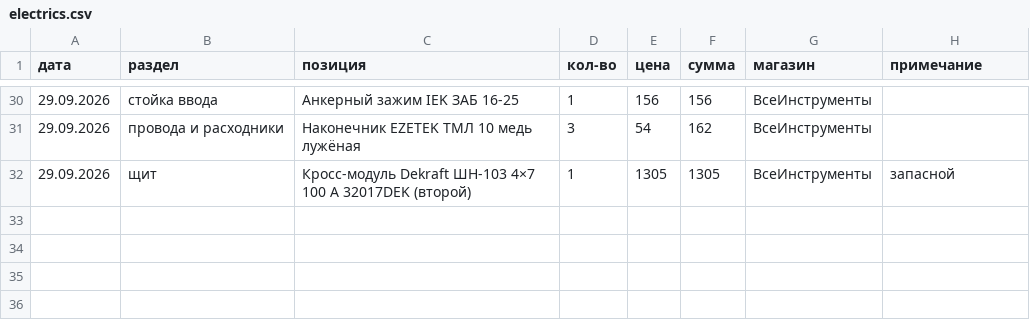
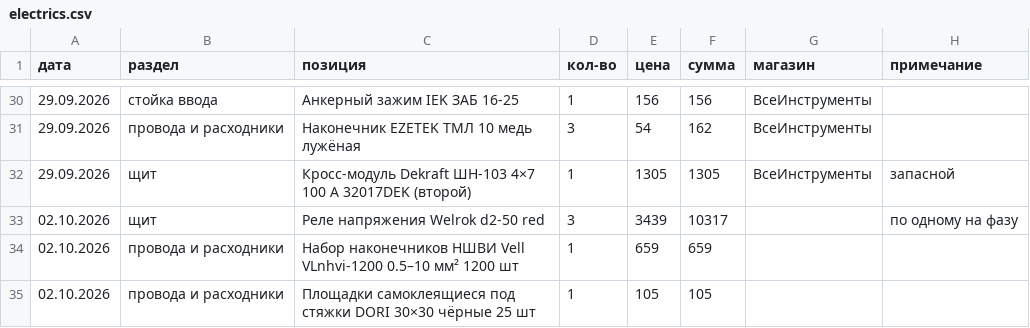
Before and after one commit to goofuck-tmb/build-a-house, a CSV file: 03-finance/electrics.csv, drawn as a sheet; only a part is shown, gaps mark what is left out; the diff names each change by its address in the sheet, - before the commit and + after, or states it on an @@ line.

```diff
--- a/03-finance/electrics.csv
+++ b/03-finance/electrics.csv
+row 33: 02.10.2026 | щит | Реле напряжения Welrok d2-50 red | 3 | 3439 | 10317 |  | по одному на фазу
+row 34: 02.10.2026 | провода и расходники | Набор наконечников НШВИ Vell VLnhvi-1200 0.5–10 мм² 1200 шт | 1 | 659 | 659
+row 35: 02.10.2026 | провода и расходники | Площадки самоклеящиеся под стяжки DORI 30×30 чёрные 25 шт | 1 | 105 | 105
```
Also changed, not shown: 03-finance/expenses.csv, 3 other files.
